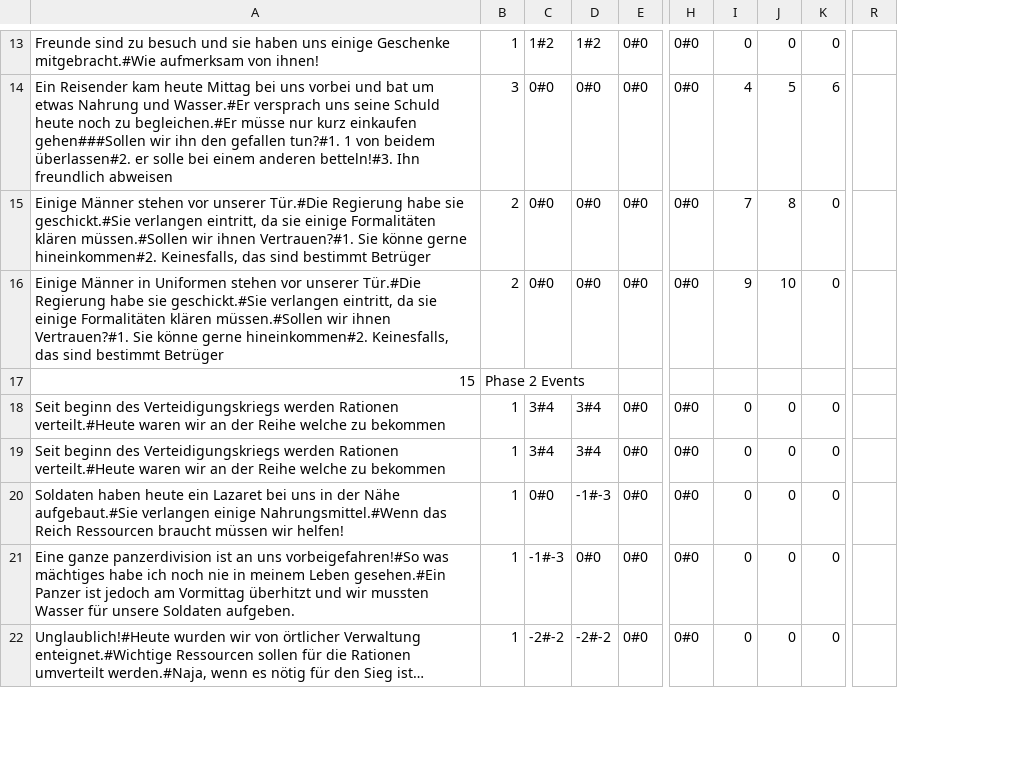
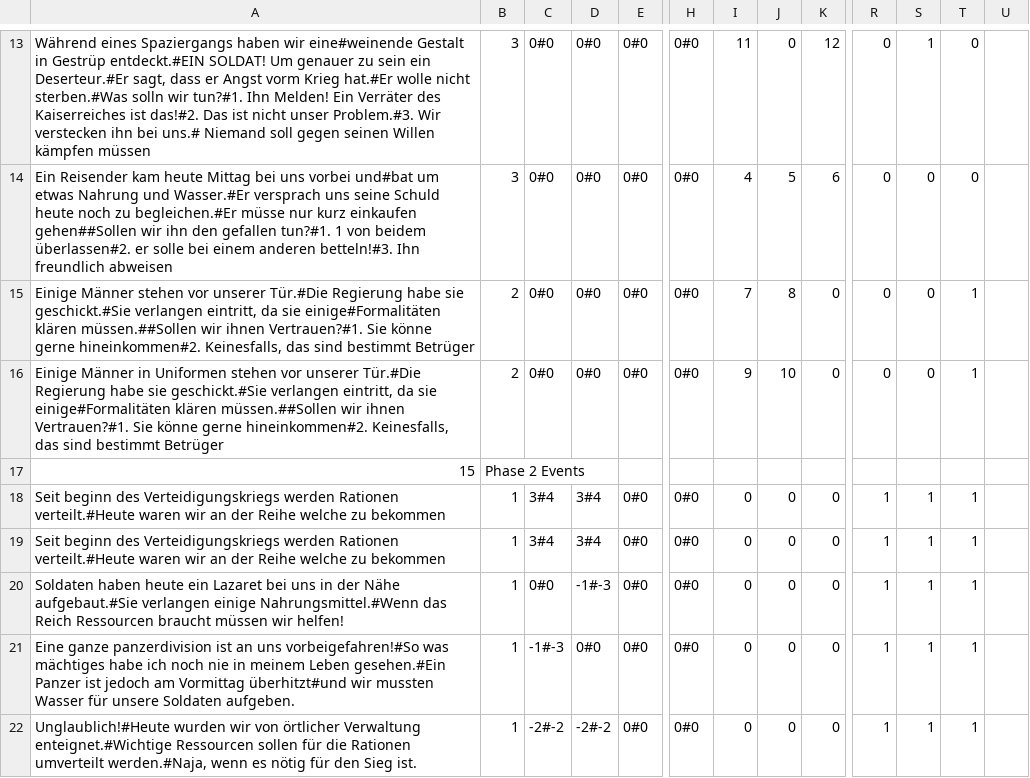
Before and after one commit to ABI-2024/Scrum-Team-8-SFML-Game, a CSV file: 01. Eingerichtet/ressources/events.csv, drawn as a sheet; only a part is shown, gaps mark what is left out; removed rows and columns are numbered as before the commit, all else as after; the diff covers the shown part only; the diff names each change by its address in the sheet, - before the commit and + after, or states it on an @@ line.

```diff
--- a/01. Eingerichtet/ressources/events.csv
+++ b/01. Eingerichtet/ressources/events.csv
-column R, empty
+column R, rows 13-22: 0 | 0 | 0 | 0 |  | 1 | 1 | 1 | 1 | 1
+column S, rows 13-22: 1 | 0 | 0 | 0 |  | 1 | 1 | 1 | 1 | 1
+column T, rows 13-22: 0 | 0 | 1 | 1 |  | 1 | 1 | 1 | 1 | 1
+column U, empty
-A13: Freunde sind zu besuch und sie haben uns einige Geschenke mitgebracht.#Wie aufmerksam von ihnen!
+A13: Während eines Spaziergangs haben wir eine#weinende Gestalt in Gestrüp entdeckt.#EIN SOLDAT! Um genauer zu sein ein Deserteur.#Er sagt, dass er Angst vorm Krieg hat.#Er wolle nicht sterben.#Was solln wir tun?#1. Ihn Melden! Ein Verräter des Kaiserreiches ist das!#2. Das ist nicht unser Problem.#3. Wir verstecken ihn bei uns.# Niemand soll gegen seinen Willen kämpfen müssen
-B13: 1
+B13: 3
-C13: 1#2
+C13: 0#0
-D13: 1#2
+D13: 0#0
-I13: 0
+I13: 11
-K13: 0
+K13: 12
-A14: …uns vorbei und bat um etwas Nahrung und Wasser.#Er versprach uns seine Schuld heute noch zu begleichen.#Er müsse nur kurz einkaufen gehen###Sollen wir ihn…
+A14: …uns vorbei und#bat um etwas Nahrung und Wasser.#Er versprach uns seine Schuld heute noch zu begleichen.#Er müsse nur kurz einkaufen gehen##Sollen wir ihn…
-A15: …da sie einige Formalitäten klären müssen.#Sollen wir ihnen…
+A15: …da sie einige#Formalitäten klären müssen.##Sollen wir ihnen…
-A16: …da sie einige Formalitäten klären müssen.#Sollen wir ihnen…
+A16: …da sie einige#Formalitäten klären müssen.##Sollen wir ihnen…
-A21: …am Vormittag überhitzt und wir mussten…
+A21: …am Vormittag überhitzt#und wir mussten…
-A22: …den Sieg ist…
+A22: …den Sieg ist.
```
Also changed, not shown: 43 edited cells elsewhere in this file, 22 other files.
